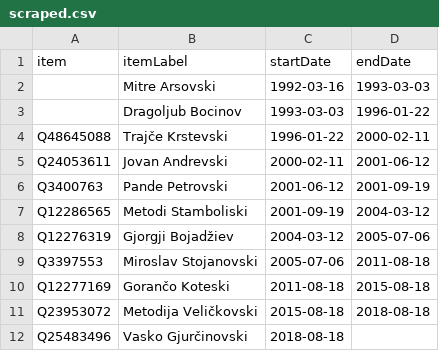
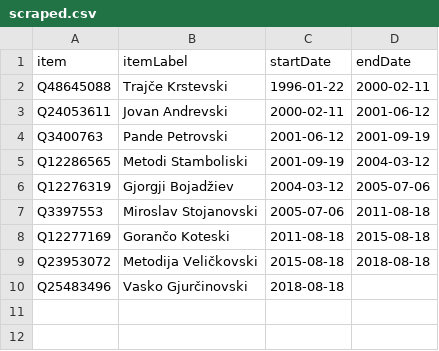
Before and after one commit to every-politician-scrapers/north-macedonia-ministers, a CSV file: sources/cogs-enwiki/scraped.csv, drawn as a sheet.

Commit message:
Compare external sources to Wikidata

```diff
--- a/sources/cogs-enwiki/scraped.csv
+++ b/sources/cogs-enwiki/scraped.csv
@@ -1,4 +1,2 @@
 item,itemLabel,startDate,endDate
-,Mitre Arsovski,1992-03-16,1993-03-03
-,Dragoljub Bocinov,1993-03-03,1996-01-22
 Q48645088,Trajče Krstevski,1996-01-22,2000-02-11
```
Also changed, not shown: 8 other files.
